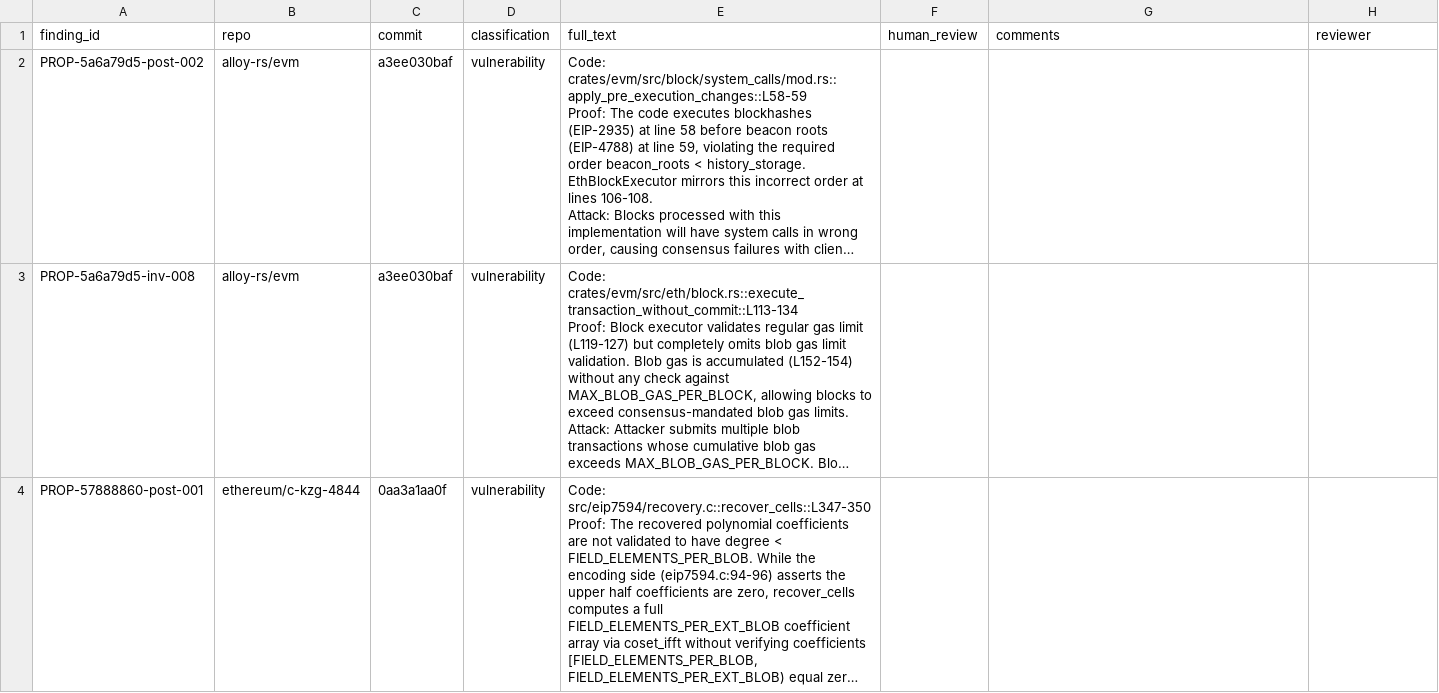
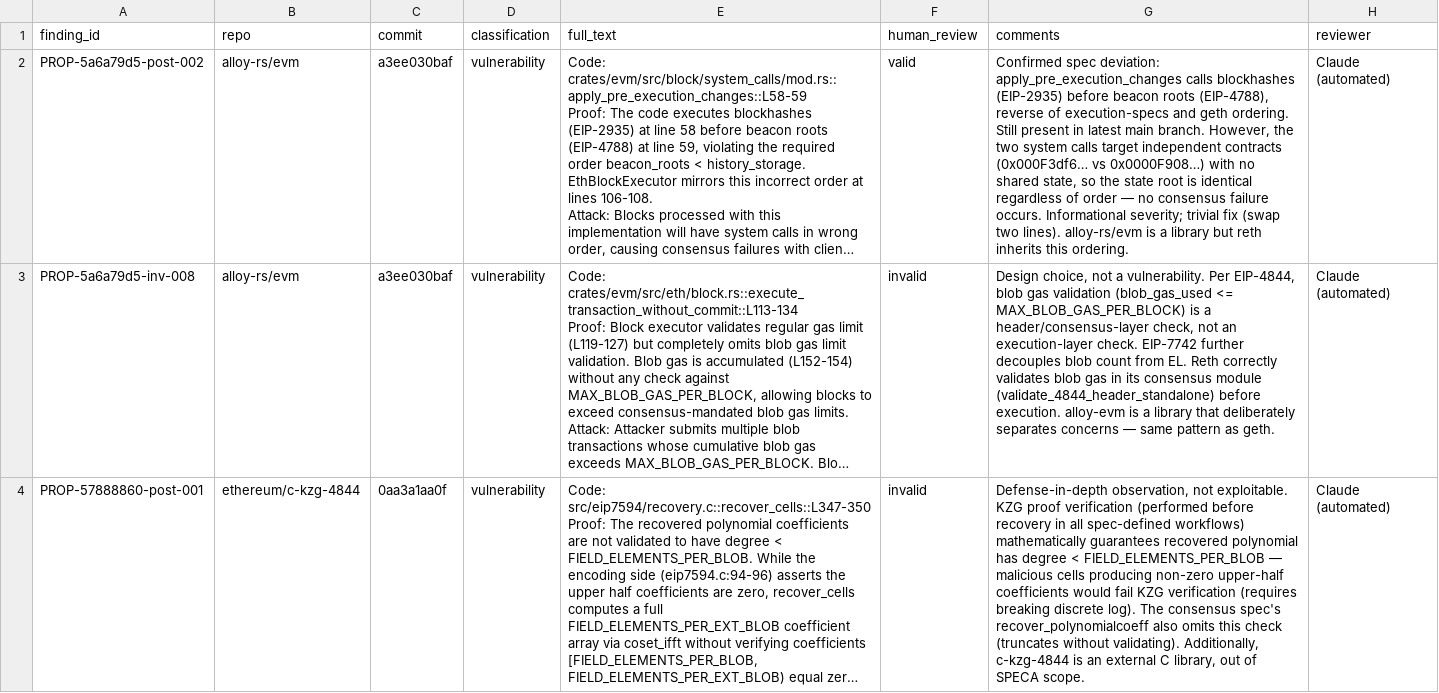
Before and after one commit to Meta-Develop/speca_for_codex, a CSV file: benchmarks/results/rq1/sherlock_ethereum_audit_contest/unknown_review.csv, drawn as a sheet; only a part is shown; long unchanged cells end in …; the diff covers the shown part only; the diff names each change by its address in the sheet, - before the commit and + after, or states it on an @@ line.

Commit message:
fix human review results

```diff
--- a/benchmarks/results/rq1/sherlock_ethereum_audit_contest/unknown_review.csv
+++ b/benchmarks/results/rq1/sherlock_ethereum_audit_contest/unknown_review.csv
-F2 (human_review): (empty)
+F2 (human_review): valid
-G2 (comments): (empty)
+G2 (comments): Confirmed spec deviation: apply_pre_execution_changes calls blockhashes (EIP-2935) before beacon roots (EIP-4788), reverse of execution-specs and geth ordering. Still present in latest main branch. However, the two system calls target independent contracts (0x000F3df6… vs 0x0000F908…) with no shared state, so the state root is identical regardless of order — no consensus failure occurs. Informational severity; trivial fix (swap two lines). alloy-rs/evm is a library but reth inherits this ordering.
-H2:H4 (reviewer): (empty)
+H2:H4 (reviewer): Claude (automated)
-F3:F4 (human_review): (empty)
+F3:F4 (human_review): invalid
-G3 (comments): (empty)
+G3 (comments): Design choice, not a vulnerability. Per EIP-4844, blob gas validation (blob_gas_used <= MAX_BLOB_GAS_PER_BLOCK) is a header/consensus-layer check, not an execution-layer check. EIP-7742 further decouples blob count from EL. Reth correctly validates blob gas in its consensus module (validate_4844_header_standalone) before execution. alloy-evm is a library that deliberately separates concerns — same pattern as geth.
-G4 (comments): (empty)
+G4 (comments): Defense-in-depth observation, not exploitable. KZG proof verification (performed before recovery in all spec-defined workflows) mathematically guarantees recovered polynomial has degree < FIELD_ELEMENTS_PER_BLOB — malicious cells producing non-zero upper-half coefficients would fail KZG verification (requires breaking discrete log). The consensus spec's recover_polynomialcoeff also omits this check (truncates without validating). Additionally, c-kzg-4844 is an external C library, out of SPECA scope.
```
Also changed, not shown: 12 edited cells elsewhere in this file, benchmarks/results/rq1/sherlock_ethereum_audit_contest/findings_labels.csv, 4 other files.
